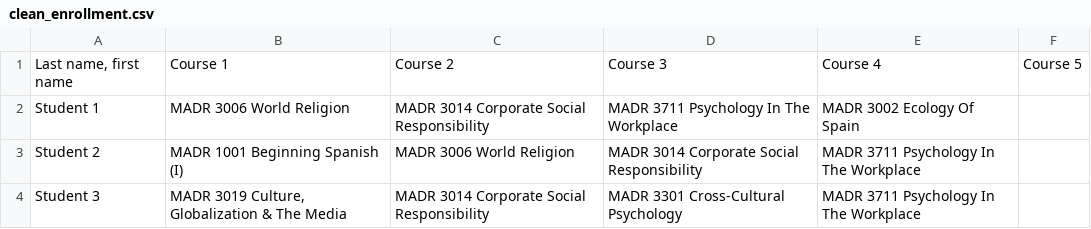
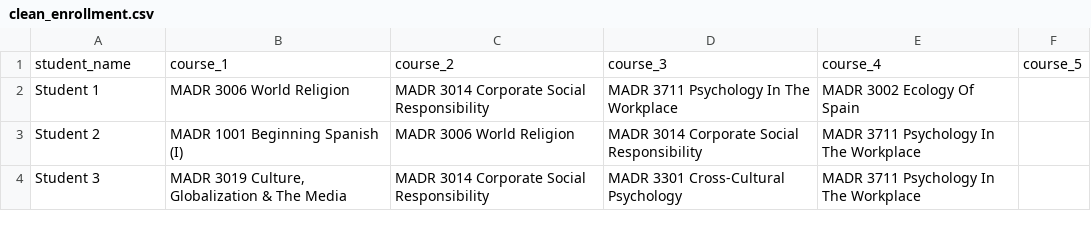
Before and after one commit to marca7162/fom-course-scheduler, a CSV file: clean_enrollment.csv, drawn as a sheet; only a part is shown; removed rows and columns are numbered as before the commit, all else as after; the diff names each change by its address in the sheet, - before the commit and + after, or states it on an @@ line.

```diff
--- a/clean_enrollment.csv
+++ b/clean_enrollment.csv
-row 1: Last name, first name | Course 1 | Course 2 | Course 3 | Course 4 | Course 5
+row 1: student_name | course_1 | course_2 | course_3 | course_4 | course_5
```
Also changed, not shown: clean_availability.csv, clean_counts.csv, 6 other files.
